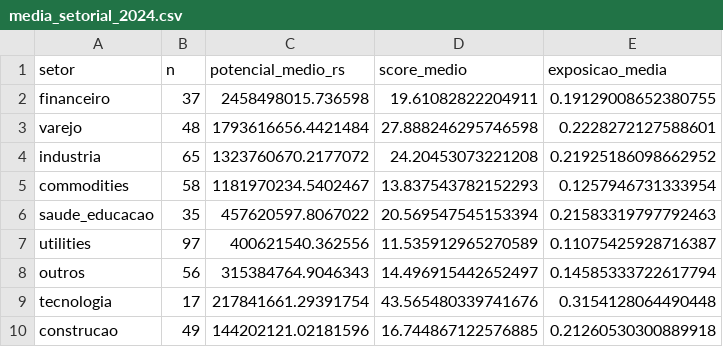
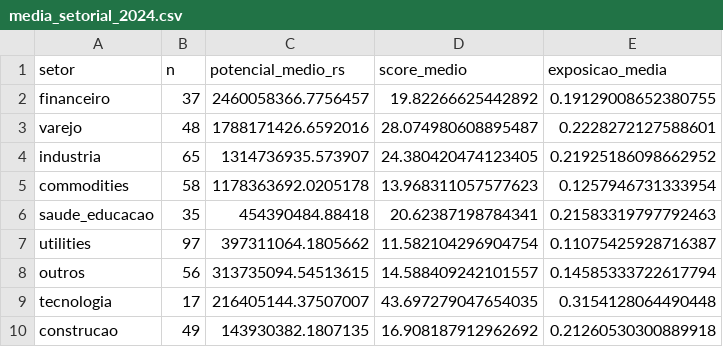
Before and after one commit to cleitonmachado77/ExAnte-AI-B3-, a CSV file: output/media_setorial_2024.csv, drawn as a sheet.

```diff
--- a/output/media_setorial_2024.csv
+++ b/output/media_setorial_2024.csv
@@ -1,10 +1,10 @@
 setor,n,potencial_medio_rs,score_medio,exposicao_media
-financeiro,37,2458498015.736598,19.61082822204911,0.19129008652380755
-varejo,48,1793616656.4421484,27.888246295746598,0.2228272127588601
-industria,65,1323760670.2177072,24.20453073221208,0.21925186098662952
-commodities,58,1181970234.5402467,13.837543782152293,0.1257946731333954
-saude_educacao,35,457620597.8067022,20.569547545153394,0.21583319797792463
-utilities,97,400621540.362556,11.535912965270589,0.11075425928716387
-outros,56,315384764.9046343,14.496915442652497,0.14585333722617794
-tecnologia,17,217841661.29391754,43.565480339741676,0.3154128064490448
-construcao,49,144202121.02181596,16.744867122576885,0.21260530300889918
+financeiro,37,2460058366.7756457,19.82266625442892,0.19129008652380755
+varejo,48,1788171426.6592016,28.074980608895487,0.2228272127588601
+industria,65,1314736935.573907,24.380420474123405,0.21925186098662952
+commodities,58,1178363692.0205178,13.968311057577623,0.1257946731333954
+saude_educacao,35,454390484.88418,20.62387198784341,0.21583319797792463
+utilities,97,397311064.1805662,11.582104296904754,0.11075425928716387
+outros,56,313735094.54513615,14.588409242101557,0.14585333722617794
+tecnologia,17,216405144.37507007,43.697279047654035,0.3154128064490448
+construcao,49,143930382.1807135,16.908187912962692,0.21260530300889918
```
Also changed, not shown: output/media_setorial_2025.csv, 11 other files.
